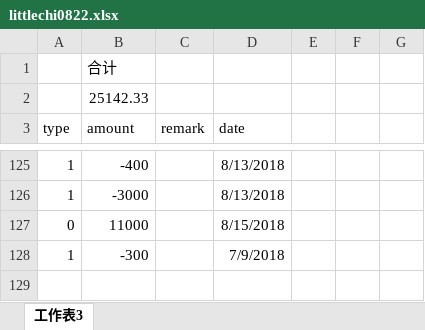
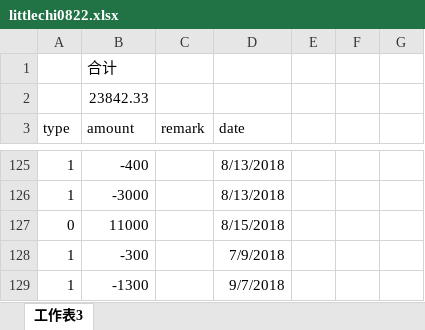
Before and after one commit to sxlcjqq/-, an Excel workbook: littlechi0822.xlsx, sheet 工作表3, drawn as a sheet; only a part is shown, gaps mark what is left out; values as stored, in another font and other column widths than the file's, no borders; charts and pictures not drawn; the diff names each change by its address in the sheet, - before the commit and + after, or states it on an @@ line.

Commit message:
update

```diff
--- a/littlechi0822.xlsx (sheet 工作表3)
+++ b/littlechi0822.xlsx (sheet 工作表3)
-B2 (amount): 25142.33
+B2 (amount): 23842.33
+row 129: 1 | -1300 |  | 9/7/2018
```
